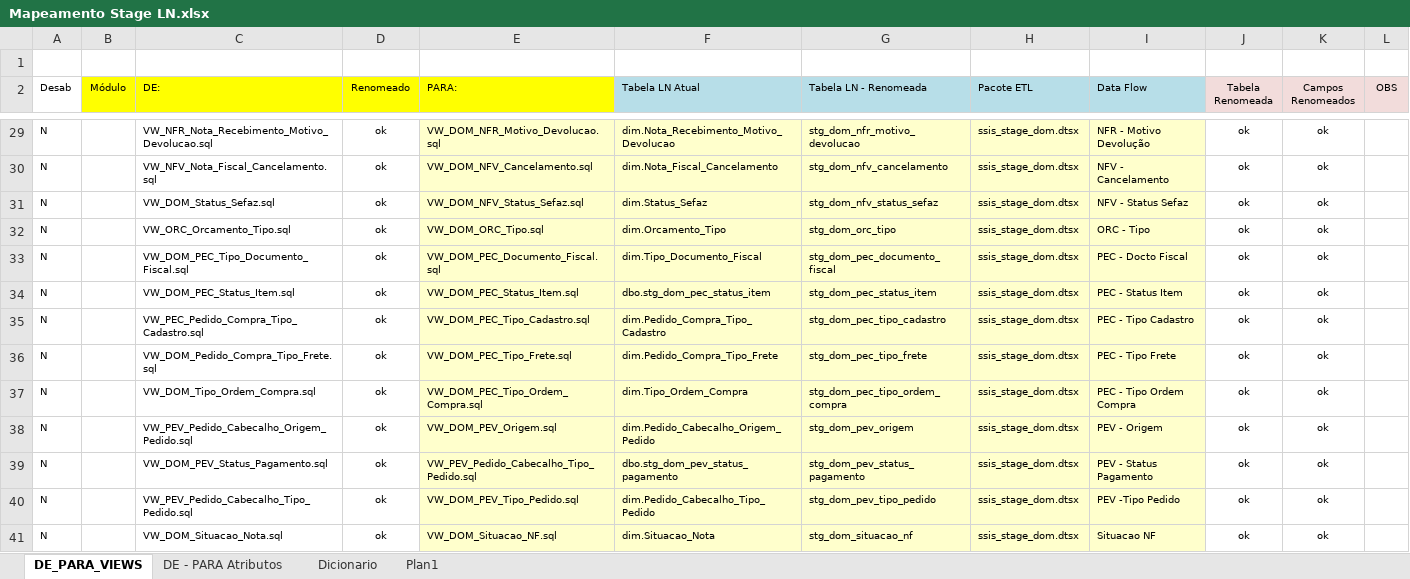
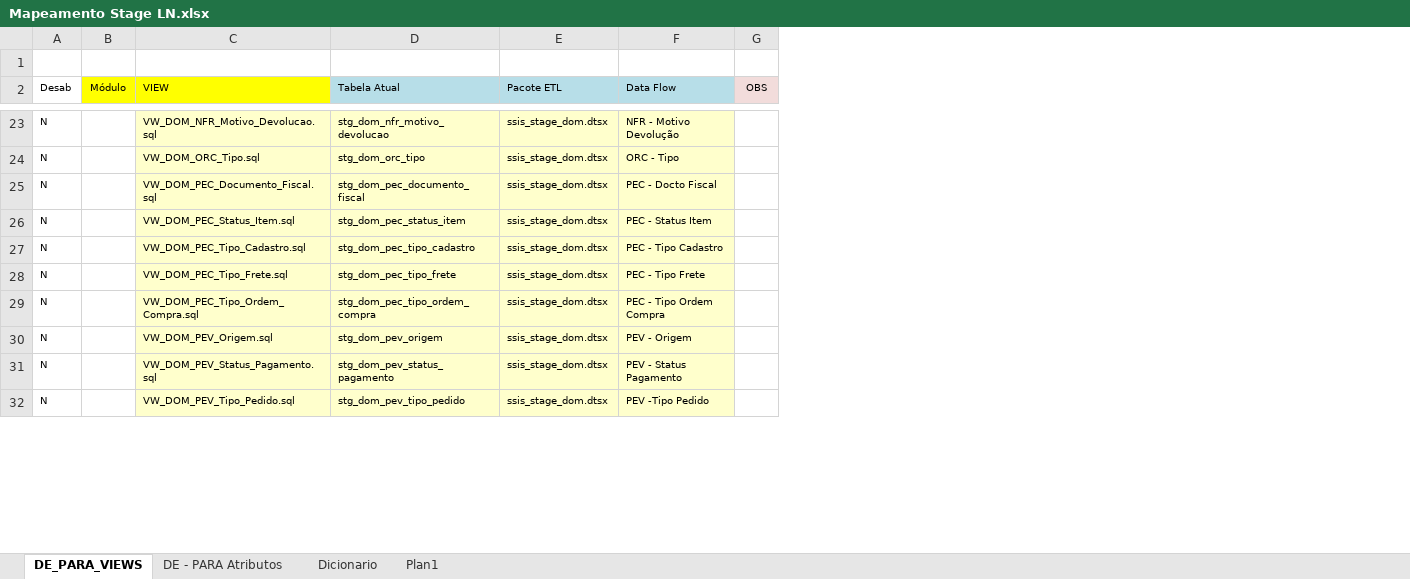
Before and after one commit to patricknaka/Nova, an Excel workbook: Documentação/Planilhas/Mapeamento Stage LN.xlsx, sheet DE_PARA_VIEWS, drawn as a sheet; only a part is shown, gaps mark what is left out; values as stored, in another font and other column widths than the file's, no borders; removed rows and columns are numbered as before the commit, all else as after; the diff covers the shown part only; the diff names each change by its address in the sheet, - before the commit and + after, or states it on an @@ line.

Commit message:
Atualização Documentação Stage LN

```diff
--- a/Documentação/Planilhas/Mapeamento Stage LN.xlsx (sheet DE_PARA_VIEWS)
+++ b/Documentação/Planilhas/Mapeamento Stage LN.xlsx (sheet DE_PARA_VIEWS)
-column C (DE:), row 29: VW_NFR_Nota_Recebimento_Motivo_Devolucao.sql; rows 32-40: VW_ORC_Orcamento_Tipo.sql | VW_DOM_PEC_Tipo_Documento_Fiscal.sql | VW_DOM_PEC_Status_Item.sql | VW_PEC_Pedido_Compra_Tipo_Cadastro.sql | VW_DOM_Pedido_Compra_Tipo_Frete.sql | VW_DOM_Tipo_Ordem_Compra.sql | VW_PEV_Pedido_Cabecalho_Origem_Pedido.sql | VW_DOM_PEV_Status_Pagamento.sql | VW_PEV_Pedido_Cabecalho_Tipo_Pedido.sql
-column D (Renomeado), row 29: ok; rows 32-40: all ok
-column F (Tabela LN Atual), row 29: dim.Nota_Recebimento_Motivo_Devolucao; rows 32-40: dim.Orcamento_Tipo | dim.Tipo_Documento_Fiscal | dbo.stg_dom_pec_status_item | dim.Pedido_Compra_Tipo_Cadastro | dim.Pedido_Compra_Tipo_Frete | dim.Tipo_Ordem_Compra | dim.Pedido_Cabecalho_Origem_Pedido | dbo.stg_dom_pev_status_pagamento | dim.Pedido_Cabecalho_Tipo_Pedido
-column J (Tabela Renomeada), row 29: ok; rows 32-40: all ok
-column K (Campos Renomeados), row 29: ok; rows 32-40: all ok
-C2: PARA:
+C2: VIEW
-D2: Tabela LN - Renomeada
+D2: Tabela Atual
-row 30: N |  | VW_NFV_Nota_Fiscal_Cancelamento.sql | ok | VW_DOM_NFV_Cancelamento.sql | dim.Nota_Fiscal_Cancelamento | stg_dom_nfv_cancelamento | ssis_stage_dom.dtsx | NFV - Cancelamento | ok | ok
-row 31: N |  | VW_DOM_Status_Sefaz.sql | ok | VW_DOM_NFV_Status_Sefaz.sql | dim.Status_Sefaz | stg_dom_nfv_status_sefaz | ssis_stage_dom.dtsx | NFV - Status Sefaz | ok | ok
-C31 (VIEW): VW_PEV_Pedido_Cabecalho_Tipo_Pedido.sql
+C31 (VIEW): VW_DOM_PEV_Status_Pagamento.sql
-row 41: N |  | VW_DOM_Situacao_Nota.sql | ok | VW_DOM_Situacao_NF.sql | dim.Situacao_Nota | stg_dom_situacao_nf | ssis_stage_dom.dtsx | Situacao NF | ok | ok
```
Also changed, not shown: 21 added rows, 13 removed rows, 5 edited cells, cell formats and merged cells elsewhere in this sheet.
